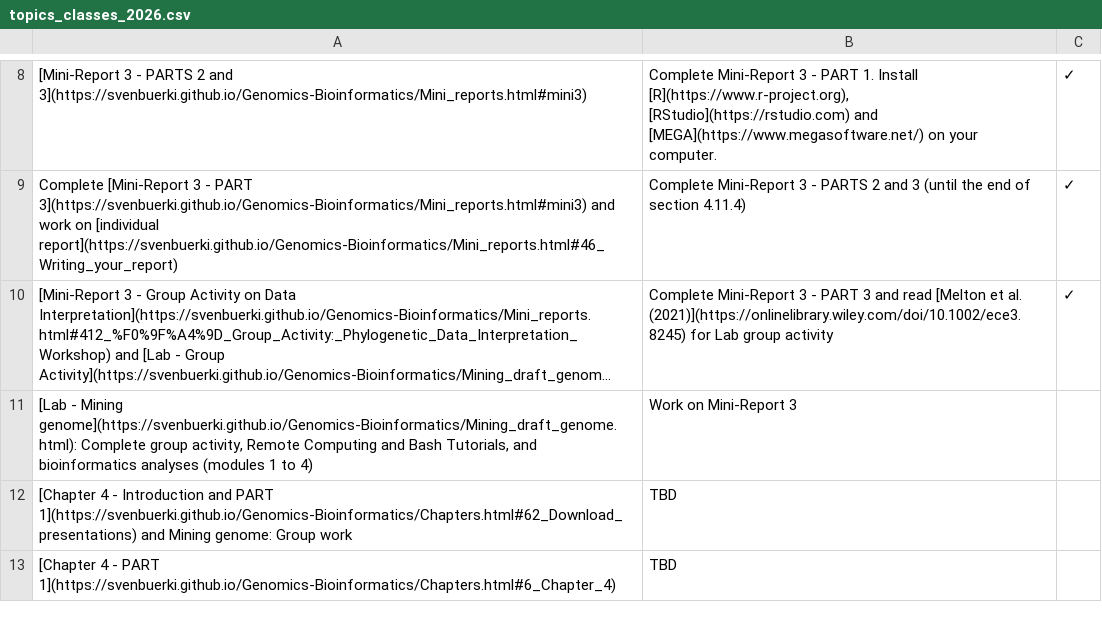
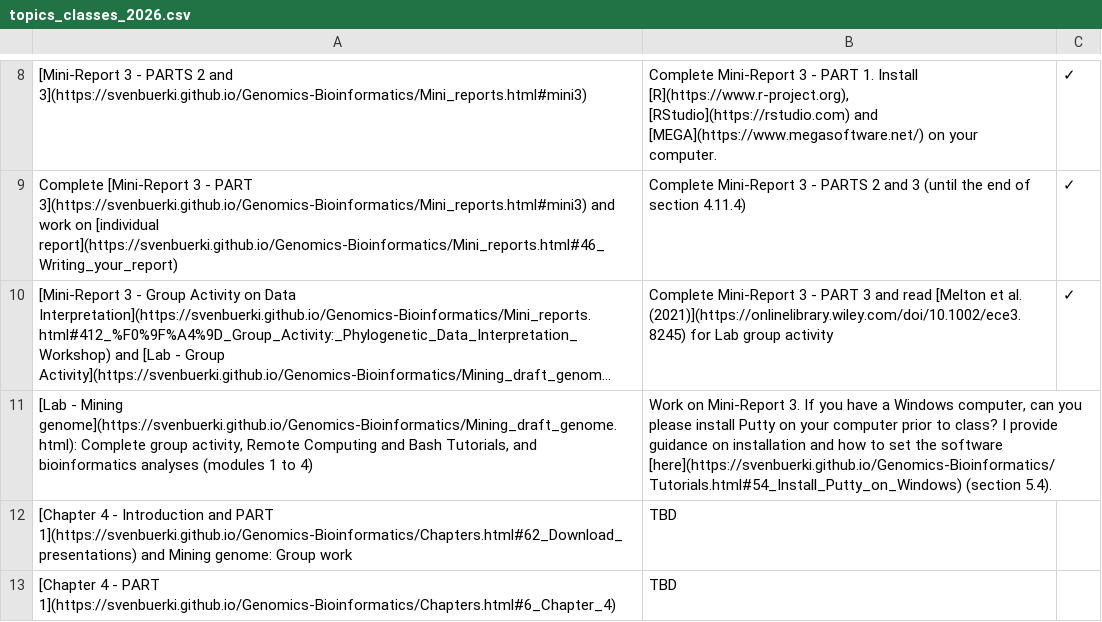
Before and after one commit to svenbuerki/Genomics-Bioinformatics, a CSV file: Data/topics_classes_2026.csv, drawn as a sheet; only a part is shown, gaps mark what is left out; long unchanged cells end in …; the diff names each change by its address in the sheet, - before the commit and + after, or states it on an @@ line.

```diff
--- a/Data/topics_classes_2026.csv
+++ b/Data/topics_classes_2026.csv
-B11: …on Mini-Report 3
+B11: …on Mini-Report 3. If you have a Windows computer, can you please install Putty on your computer prior to class? I provide guidance on installation and how to set the software [here](https://svenbuerki.github.io/Genomics-Bioinformatics/Tutorials.html#54_Install_Putty_on_Windows) (section 5.4).
```
Also changed, not shown: 1 other file.
